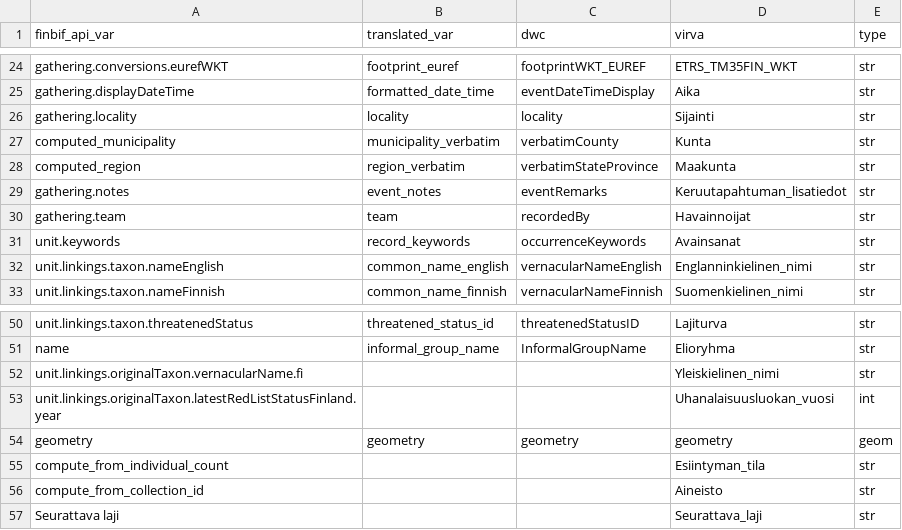
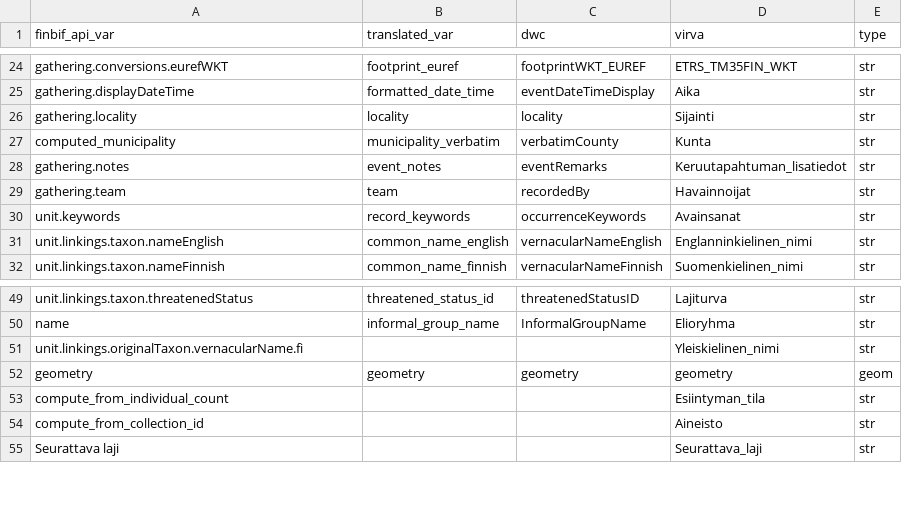
Before and after one commit to luomus/laji-pygeoapi, a CSV file: src/lookup_table_columns.csv, drawn as a sheet; only a part is shown, gaps mark what is left out; the diff names each change by its address in the sheet, - before the commit and + after, or states it on an @@ line.

```diff
--- a/src/lookup_table_columns.csv
+++ b/src/lookup_table_columns.csv
-row 28: computed_region | region_verbatim | verbatimStateProvince | Maakunta | str
-row 53: unit.linkings.originalTaxon.latestRedListStatusFinland.year |  |  | Uhanalaisuusluokan_vuosi | int
```
Also changed, not shown: 1 other file.
